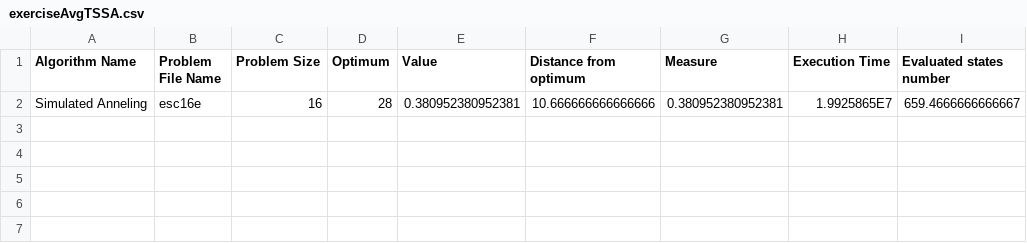
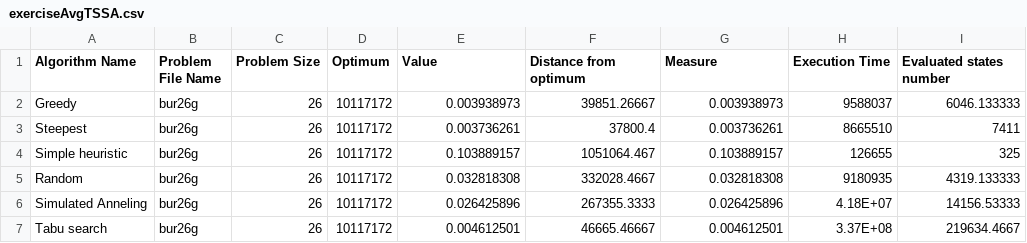
Before and after one commit to jakubwasikowski/QapLocalSearch, a CSV file: results/exerciseAvgTSSA.csv, drawn as a sheet.

Commit message:
Amenments to tssa saver

```diff
--- a/results/exerciseAvgTSSA.csv
+++ b/results/exerciseAvgTSSA.csv
@@ -1,2 +1,7 @@
 Algorithm Name;Problem File Name;Problem Size;Optimum;Value;Distance from optimum;Measure;Execution Time;Evaluated states number
-Simulated Anneling;esc16e;16;28;0.380952380952381;10.666666666666666;0.380952380952381;1.9925865E7;659.4666666666667
+Greedy;bur26g;26;10117172;0.003938973;39851.26667;0.003938973;9588037;6046.133333
+Steepest;bur26g;26;10117172;0.003736261;37800.4;0.003736261;8665510;7411
+Simple heuristic;bur26g;26;10117172;0.103889157;1051064.467;0.103889157;126655;325
+Random;bur26g;26;10117172;0.032818308;332028.4667;0.032818308;9180935;4319.133333
+Simulated Anneling;bur26g;26;10117172;0.026425896;267355.3333;0.026425896;4.18E+07;14156.53333
+Tabu search;bur26g;26;10117172;0.004612501;46665.46667;0.004612501;3.37E+08;219634.4667
```
Also changed, not shown: 4 other files.
